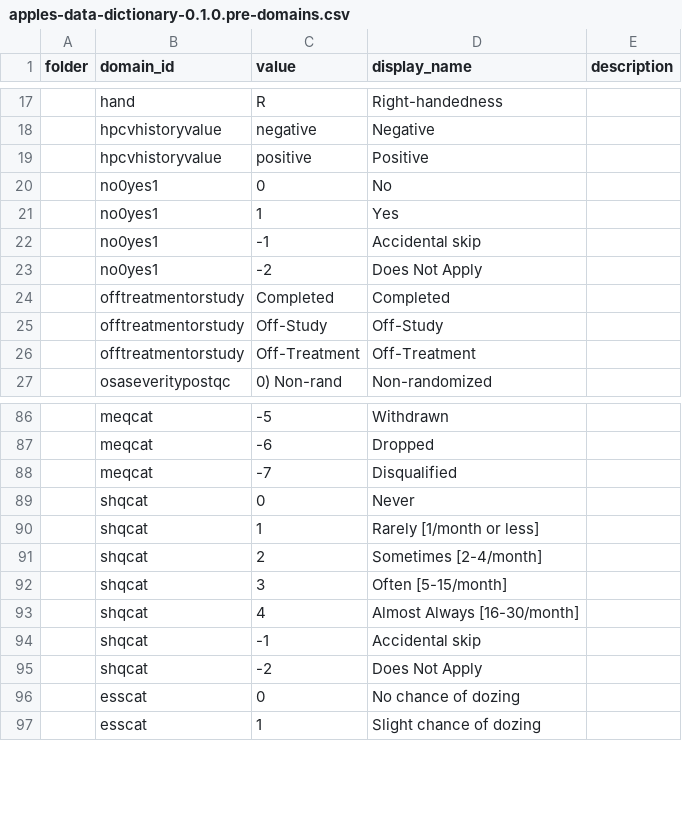
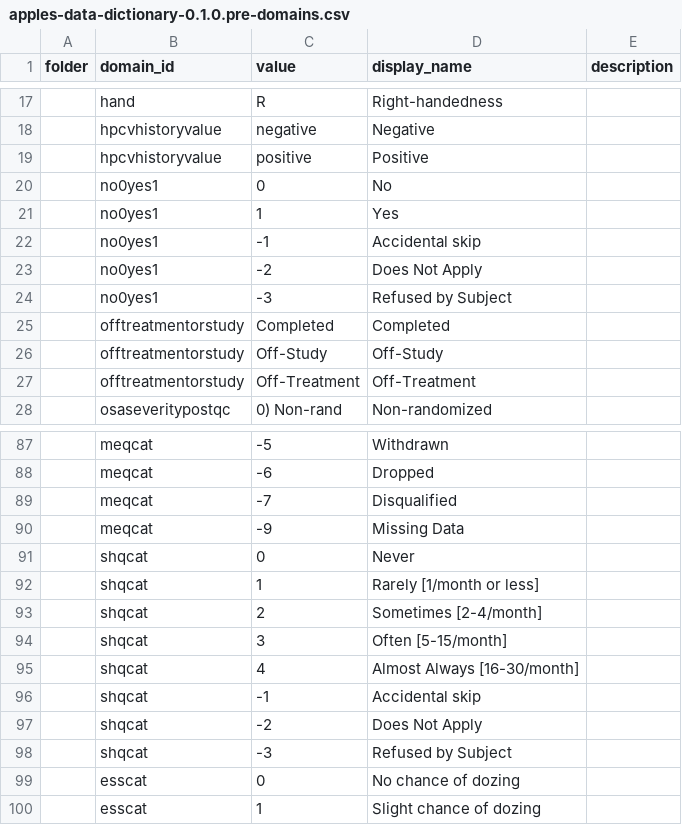
Before and after one commit to nsrr/apples-data-dictionary, a CSV file: imports/apples-data-dictionary-0.1.0.pre-domains.csv, drawn as a sheet; only a part is shown, gaps mark what is left out; the diff names each change by its address in the sheet, - before the commit and + after, or states it on an @@ line.

```diff
--- a/imports/apples-data-dictionary-0.1.0.pre-domains.csv
+++ b/imports/apples-data-dictionary-0.1.0.pre-domains.csv
+row 24:  | no0yes1 | -3 | Refused by Subject
+row 90:  | meqcat | -9 | Missing Data
+row 98:  | shqcat | -3 | Refused by Subject
```
Also changed, not shown: imports/readytoimport-apples-data-dictionary-0.1.0.pre-variables.csv, 8 other files.
